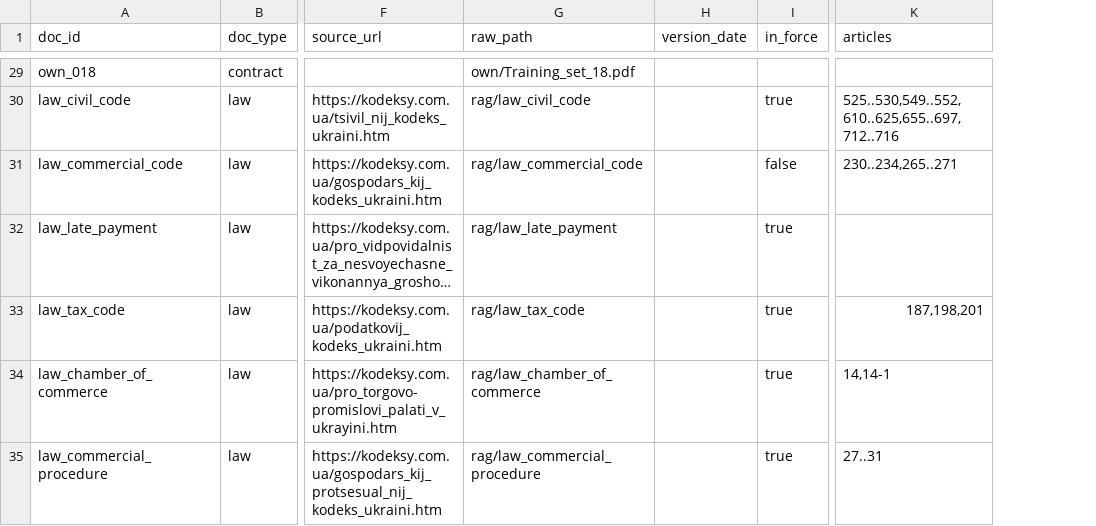
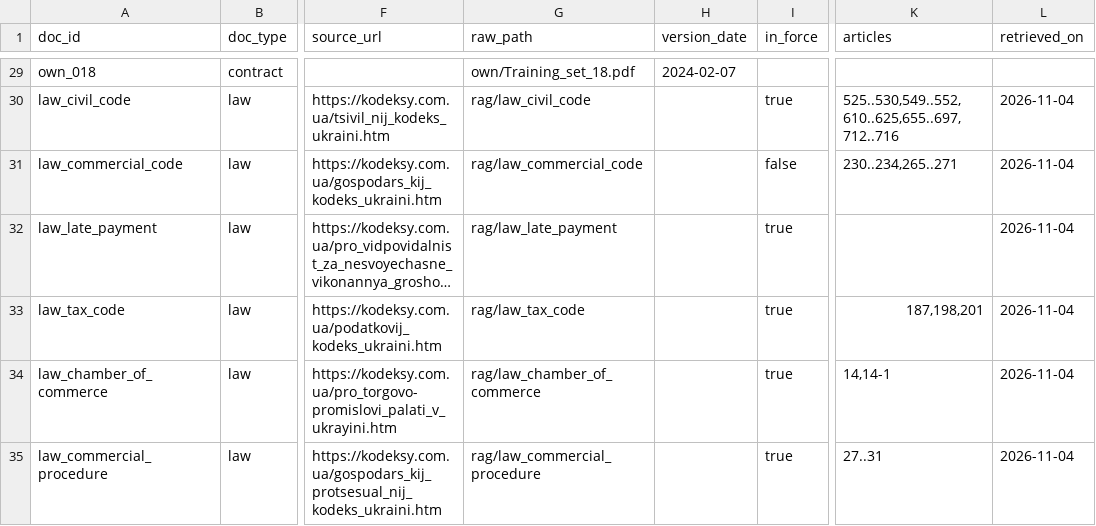
Before and after one commit to yuriiant-md/garman, a CSV file: data/rag_sources.csv, drawn as a sheet; only a part is shown, gaps mark what is left out; long unchanged cells end in …; the diff covers the shown part only; the diff names each change by its address in the sheet, - before the commit and + after, or states it on an @@ line.

```diff
--- a/data/rag_sources.csv
+++ b/data/rag_sources.csv
+column L (retrieved_on), rows 30-35: all 2026-11-04
-H29 (version_date): (empty)
+H29 (version_date): 2024-02-07
```
Also changed, not shown: 27 edited cells elsewhere in this file, 11 other files.
